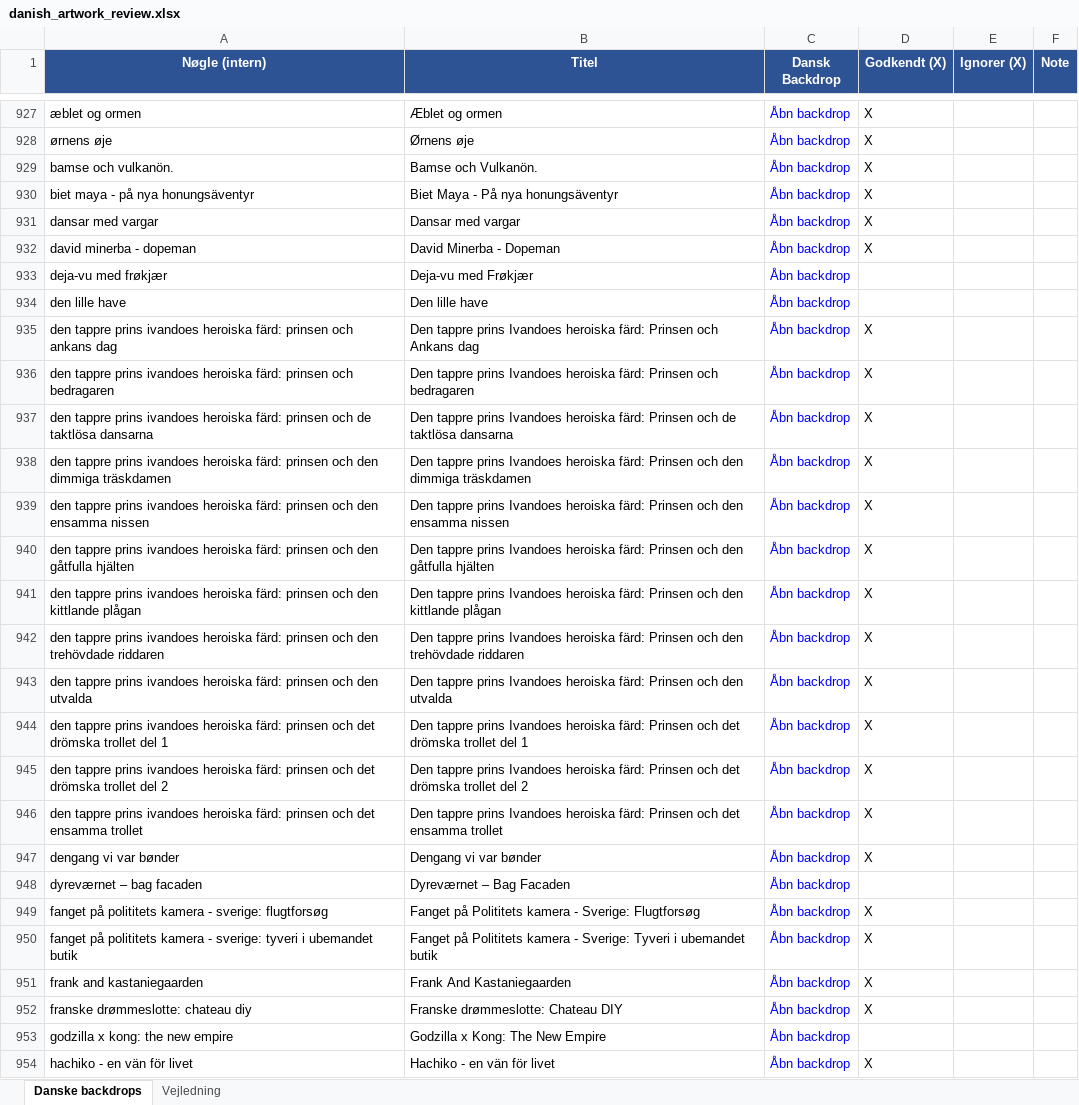
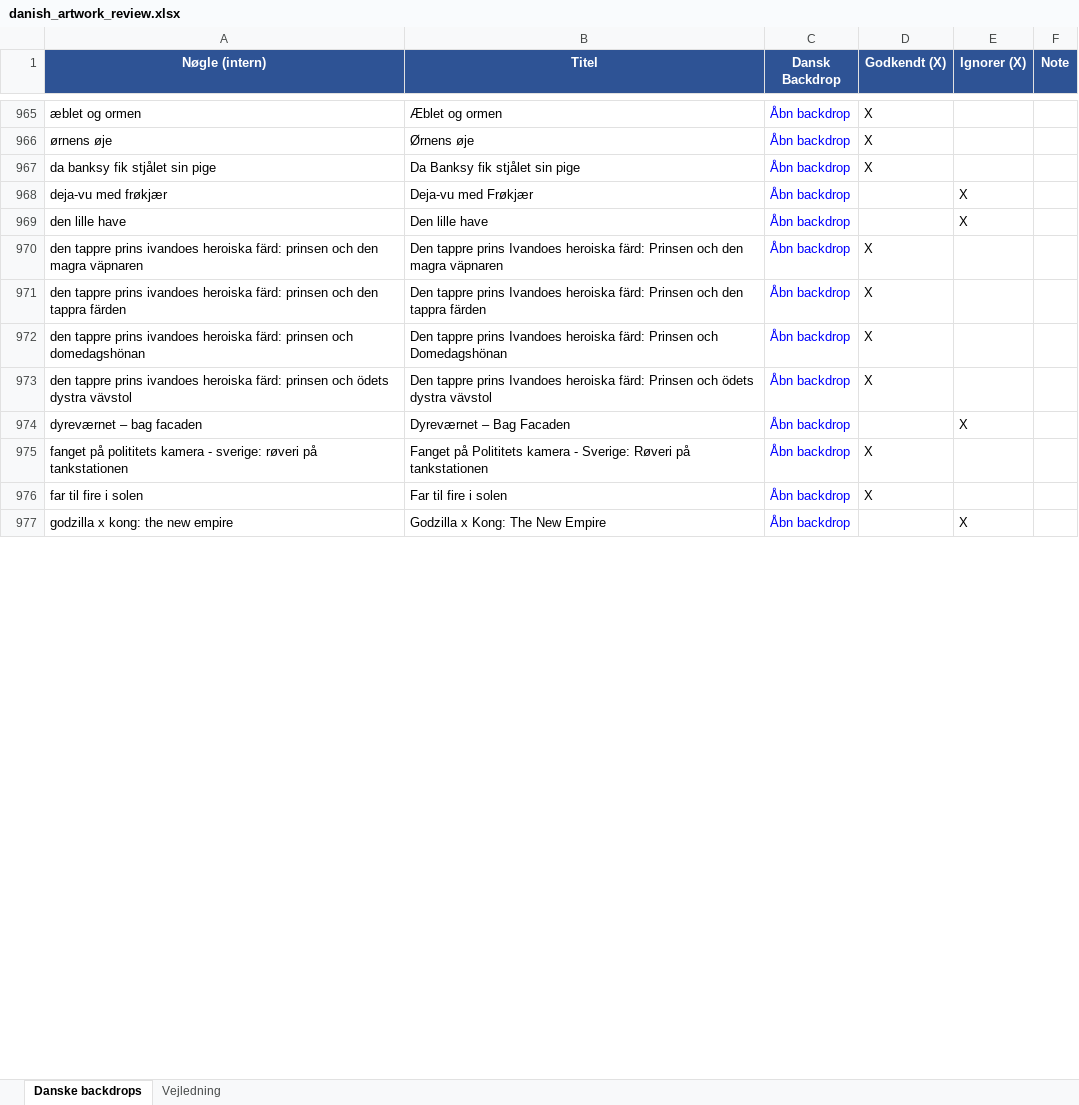
Before and after one commit to flanaganz/epgoal, an Excel workbook: data/danish_artwork_review.xlsx, sheet Danske backdrops, drawn as a sheet; only a part is shown, gaps mark what is left out; values as stored, in another font and other column widths than the file's, no borders; addresses are those after the commit; the diff covers the shown part only; the diff names each change by its address in the sheet, - before the commit and + after, or states it on an @@ line.

```diff
--- a/data/danish_artwork_review.xlsx (sheet Danske backdrops)
+++ b/data/danish_artwork_review.xlsx (sheet Danske backdrops)
@@ row 929 moved to row 79: bamse och vulkanön. @@
-A967 (Nøgle (intern)): biet maya - på nya honungsäventyr
+A967 (Nøgle (intern)): da banksy fik stjålet sin pige
-B967 (Titel): Biet Maya - På nya honungsäventyr
+B967 (Titel): Da Banksy fik stjålet sin pige
@@ row 931 moved to row 145: dansar med vargar @@
@@ row 932 moved to row 154: david minerba - dopeman @@
-E968:E969 (Ignorer (X)): (empty)
+E968:E969 (Ignorer (X)): X
@@ row 935 moved to row 186: den tappre prins ivandoes heroiska färd:… @@
-A970 (Nøgle (intern)): …prinsen och bedragaren
+A970 (Nøgle (intern)): …prinsen och den magra väpnaren
-B970 (Titel): …Prinsen och bedragaren
+B970 (Titel): …Prinsen och den magra väpnaren
@@ row 937 moved to row 188: den tappre prins ivandoes heroiska färd:… @@
-A971 (Nøgle (intern)): …och den dimmiga träskdamen
+A971 (Nøgle (intern)): …och den tappra färden
-B971 (Titel): …och den dimmiga träskdamen
+B971 (Titel): …och den tappra färden
@@ row 939 moved to row 190: den tappre prins ivandoes heroiska färd:… @@
@@ row 940 moved to row 191: den tappre prins ivandoes heroiska färd:… @@
@@ row 941 moved to row 192: den tappre prins ivandoes heroiska färd:… @@
@@ row 942 moved to row 193: den tappre prins ivandoes heroiska färd:… @@
-A972 (Nøgle (intern)): …prinsen och den utvalda
+A972 (Nøgle (intern)): …prinsen och domedagshönan
-B972 (Titel): …Prinsen och den utvalda
+B972 (Titel): …Prinsen och Domedagshönan
@@ row 944 moved to row 195: den tappre prins ivandoes heroiska färd:… @@
@@ row 945 moved to row 196: den tappre prins ivandoes heroiska färd:… @@
-A973 (Nøgle (intern)): …prinsen och det ensamma trollet
+A973 (Nøgle (intern)): …prinsen och ödets dystra vävstol
-B973 (Titel): …Prinsen och det ensamma trollet
+B973 (Titel): …Prinsen och ödets dystra vävstol
@@ row 947 moved to row 201: dengang vi var bønder @@
-E974 (Ignorer (X)): (empty)
+E974 (Ignorer (X)): X
@@ row 949 moved to row 283: fanget på polititets kamera - sverige: f… @@
-A975 (Nøgle (intern)): …- sverige: tyveri i ubemandet butik
+A975 (Nøgle (intern)): …- sverige: røveri på tankstationen
-B975 (Titel): …- Sverige: Tyveri i ubemandet butik
+B975 (Titel): …- Sverige: Røveri på tankstationen
@@ row 951 moved to row 326: frank and kastaniegaarden @@
-A976 (Nøgle (intern)): franske drømmeslotte: chateau diy
+A976 (Nøgle (intern)): far til fire i solen
-B976 (Titel): Franske drømmeslotte: Chateau DIY
+B976 (Titel): Far til fire i solen
-E977 (Ignorer (X)): (empty)
+E977 (Ignorer (X)): X
@@ row 954 moved to row 363: hachiko - en vän för livet @@
```
Also changed, not shown: 13 added rows, 1 removed row, 12 moved rows and 25 edited cells elsewhere in this sheet, data/sport_artwork_review.xlsx, 10 other files.
